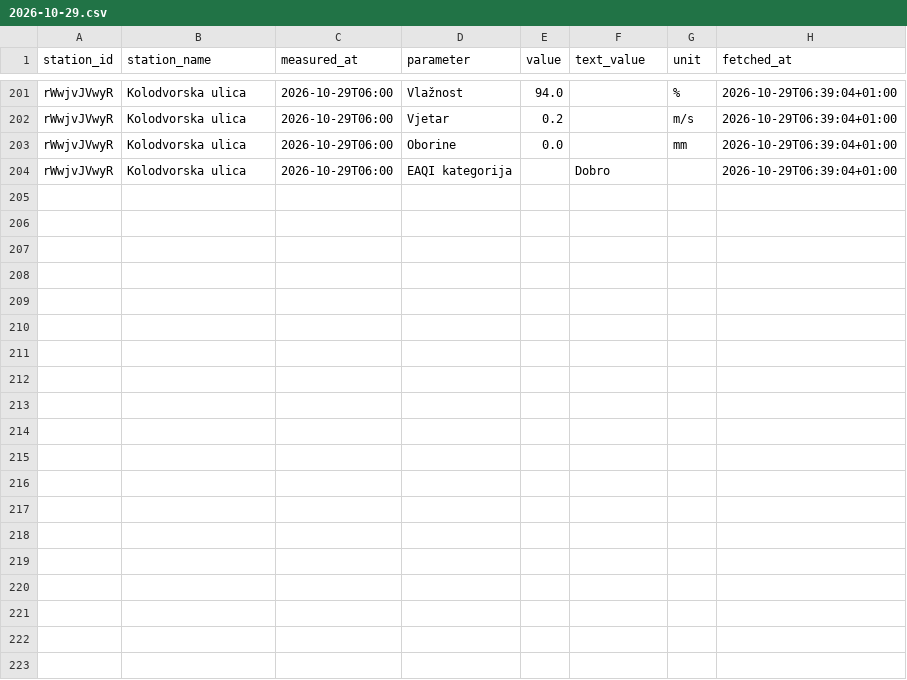
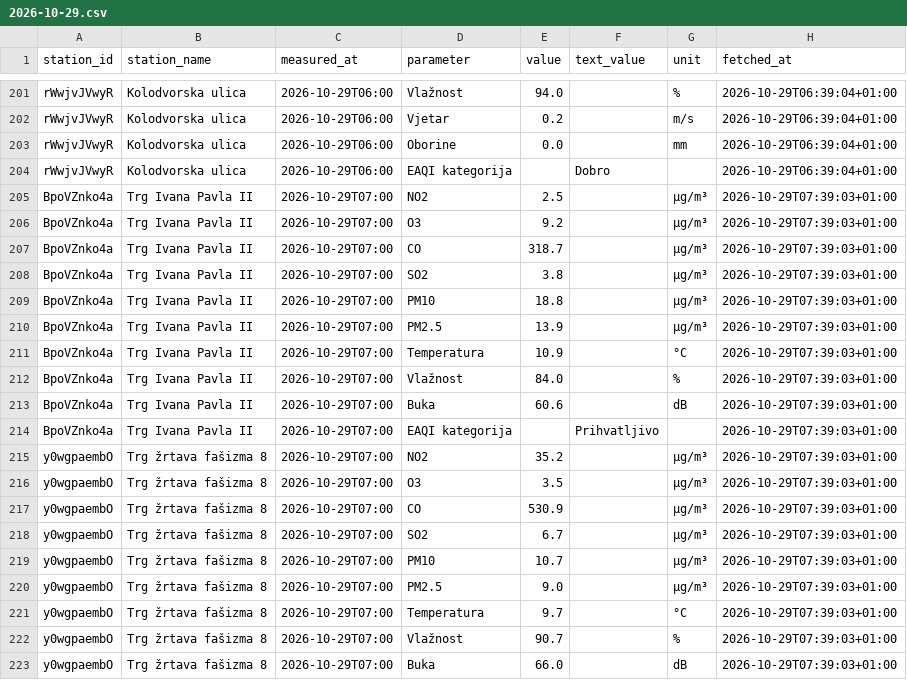
Before and after one commit to vgalicc/HomeAirQuality, a CSV file: data/2026/10/2026-10-29.csv, drawn as a sheet; only a part is shown, gaps mark what is left out; the diff covers the shown part only.

Commit message:
Očitanje 2026-10-29 06:39 UTC

```diff
--- a/data/2026/10/2026-10-29.csv
+++ b/data/2026/10/2026-10-29.csv
@@ -204 +204,20 @@ rWwjvJVwyR,Kolodvorska ulica,2026-10-29T06:00,Oborine,0.0,,mm,2026-10-29T06:39:0
 rWwjvJVwyR,Kolodvorska ulica,2026-10-29T06:00,EAQI kategorija,,Dobro,,2026-10-29T06:39:04+01:00
+BpoVZnko4a,Trg Ivana Pavla II,2026-10-29T07:00,NO2,2.5,,µg/m³,2026-10-29T07:39:03+01:00
+BpoVZnko4a,Trg Ivana Pavla II,2026-10-29T07:00,O3,9.2,,µg/m³,2026-10-29T07:39:03+01:00
+BpoVZnko4a,Trg Ivana Pavla II,2026-10-29T07:00,CO,318.7,,µg/m³,2026-10-29T07:39:03+01:00
+BpoVZnko4a,Trg Ivana Pavla II,2026-10-29T07:00,SO2,3.8,,µg/m³,2026-10-29T07:39:03+01:00
+BpoVZnko4a,Trg Ivana Pavla II,2026-10-29T07:00,PM10,18.8,,µg/m³,2026-10-29T07:39:03+01:00
+BpoVZnko4a,Trg Ivana Pavla II,2026-10-29T07:00,PM2.5,13.9,,µg/m³,2026-10-29T07:39:03+01:00
+BpoVZnko4a,Trg Ivana Pavla II,2026-10-29T07:00,Temperatura,10.9,,°C,2026-10-29T07:39:03+01:00
+BpoVZnko4a,Trg Ivana Pavla II,2026-10-29T07:00,Vlažnost,84.0,,%,2026-10-29T07:39:03+01:00
+BpoVZnko4a,Trg Ivana Pavla II,2026-10-29T07:00,Buka,60.6,,dB,2026-10-29T07:39:03+01:00
+BpoVZnko4a,Trg Ivana Pavla II,2026-10-29T07:00,EAQI kategorija,,Prihvatljivo,,2026-10-29T07:39:03+01:00
+y0wgpaembO,Trg žrtava fašizma 8,2026-10-29T07:00,NO2,35.2,,µg/m³,2026-10-29T07:39:03+01:00
+y0wgpaembO,Trg žrtava fašizma 8,2026-10-29T07:00,O3,3.5,,µg/m³,2026-10-29T07:39:03+01:00
+y0wgpaembO,Trg žrtava fašizma 8,2026-10-29T07:00,CO,530.9,,µg/m³,2026-10-29T07:39:03+01:00
+y0wgpaembO,Trg žrtava fašizma 8,2026-10-29T07:00,SO2,6.7,,µg/m³,2026-10-29T07:39:03+01:00
+y0wgpaembO,Trg žrtava fašizma 8,2026-10-29T07:00,PM10,10.7,,µg/m³,2026-10-29T07:39:03+01:00
+y0wgpaembO,Trg žrtava fašizma 8,2026-10-29T07:00,PM2.5,9.0,,µg/m³,2026-10-29T07:39:03+01:00
+y0wgpaembO,Trg žrtava fašizma 8,2026-10-29T07:00,Temperatura,9.7,,°C,2026-10-29T07:39:03+01:00
+y0wgpaembO,Trg žrtava fašizma 8,2026-10-29T07:00,Vlažnost,90.7,,%,2026-10-29T07:39:03+01:00
+y0wgpaembO,Trg žrtava fašizma 8,2026-10-29T07:00,Buka,66.0,,dB,2026-10-29T07:39:03+01:00
```
Also changed, not shown: 10 added rows elsewhere in this file.
